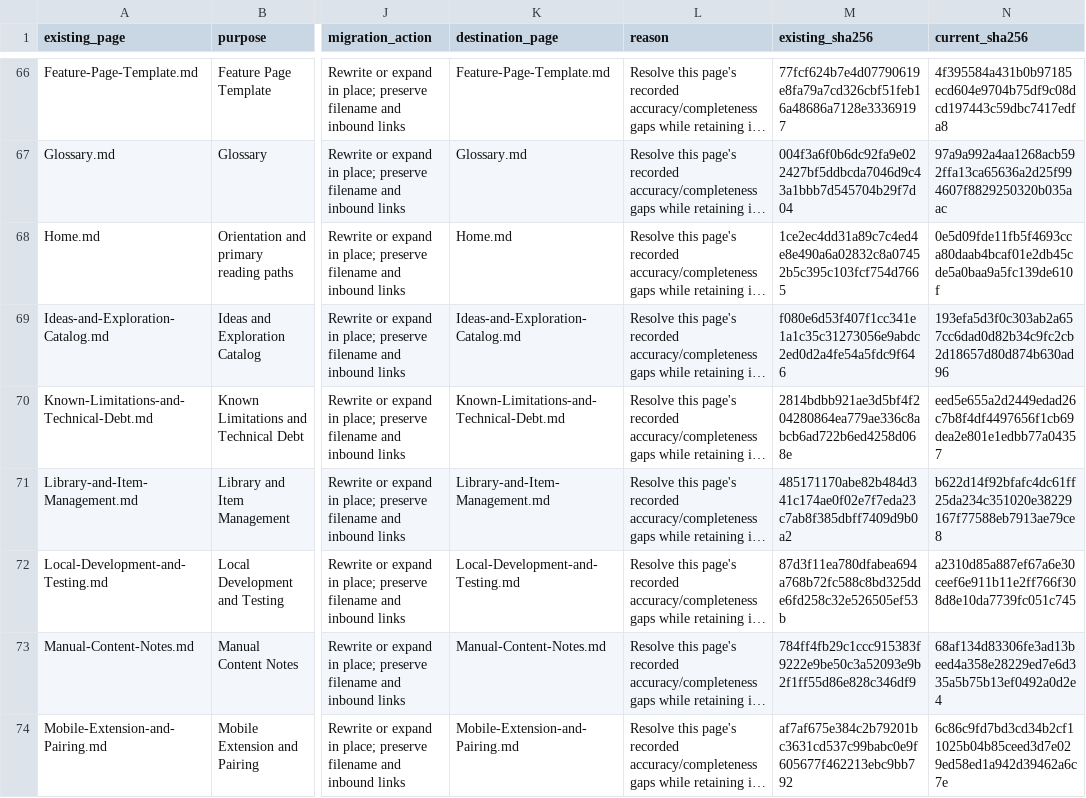
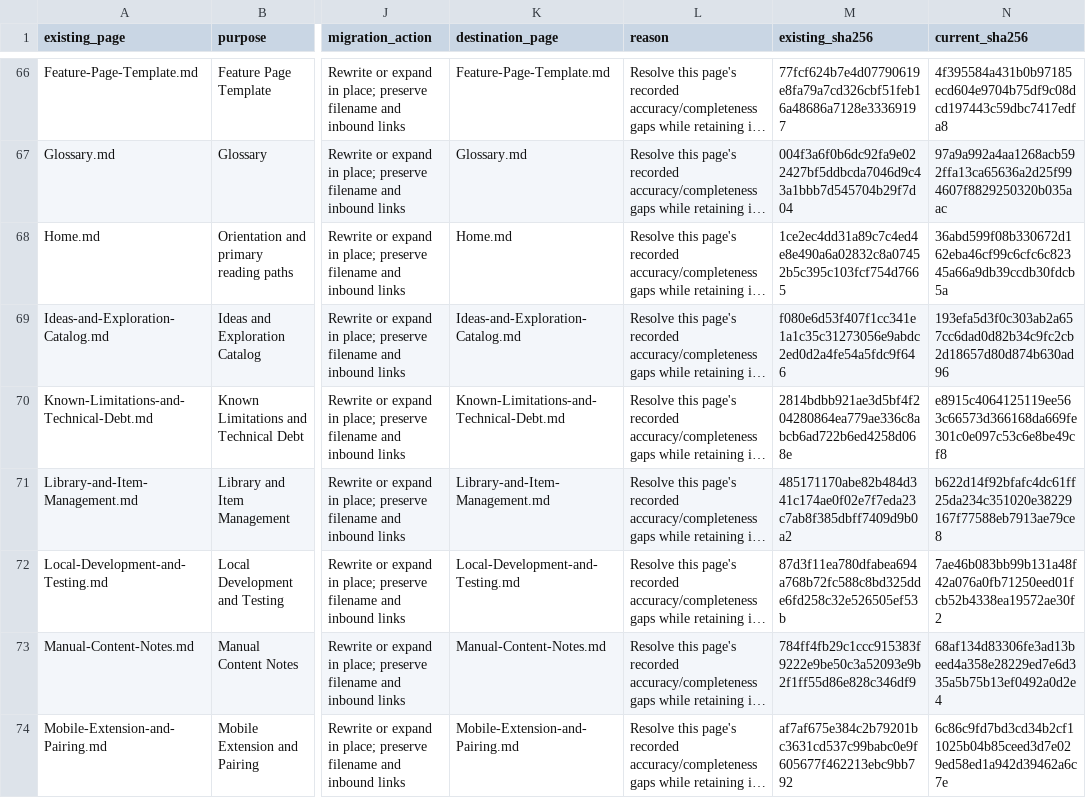
Before and after one commit to arunpr614/ai-brain, a CSV file: docs/feature-council/project-wiki/EXISTING_WIKI_PAGE_AUDIT_AND_MIGRATION.csv, drawn as a sheet; only a part is shown, gaps mark what is left out; long unchanged cells end in …; the diff covers the shown part only; the diff names each change by its address in the sheet, - before the commit and + after, or states it on an @@ line.

```diff
--- a/docs/feature-council/project-wiki/EXISTING_WIKI_PAGE_AUDIT_AND_MIGRATION.csv
+++ b/docs/feature-council/project-wiki/EXISTING_WIKI_PAGE_AUDIT_AND_MIGRATION.csv
-N68 (current_sha256): 0e5d09fde11fb5f4693cca80daab4bcaf01e2db45cde5a0baa9a5fc139de610f
+N68 (current_sha256): 36abd599f08b330672d162eba46cf99c6cfc6c82345a66a9db39ccdb30fdcb5a
-N70 (current_sha256): eed5e655a2d2449edad26c7b8f4df4497656f1cb69dea2e801e1edbb77a04357
+N70 (current_sha256): e8915c4064125119ee563c66573d366168da669fe301c0e097c53c6e8be49cf8
-N72 (current_sha256): a2310d85a887ef67a6e30ceef6e911b11e2ff766f308d8e10da7739fc051c745
+N72 (current_sha256): 7ae46b083bb99b131a48f42a076a0fb71250eed01fcb52b4338ea19572ae30f2
```
Also changed, not shown: 23 edited cells elsewhere in this file, 28 other files.
